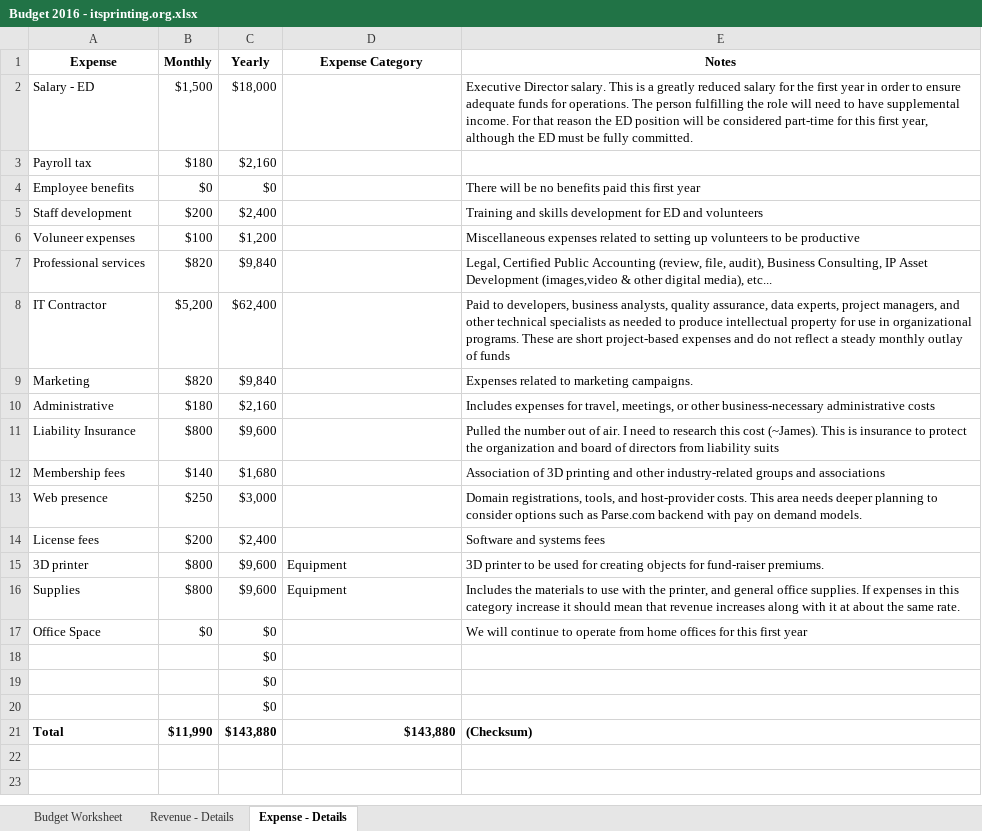
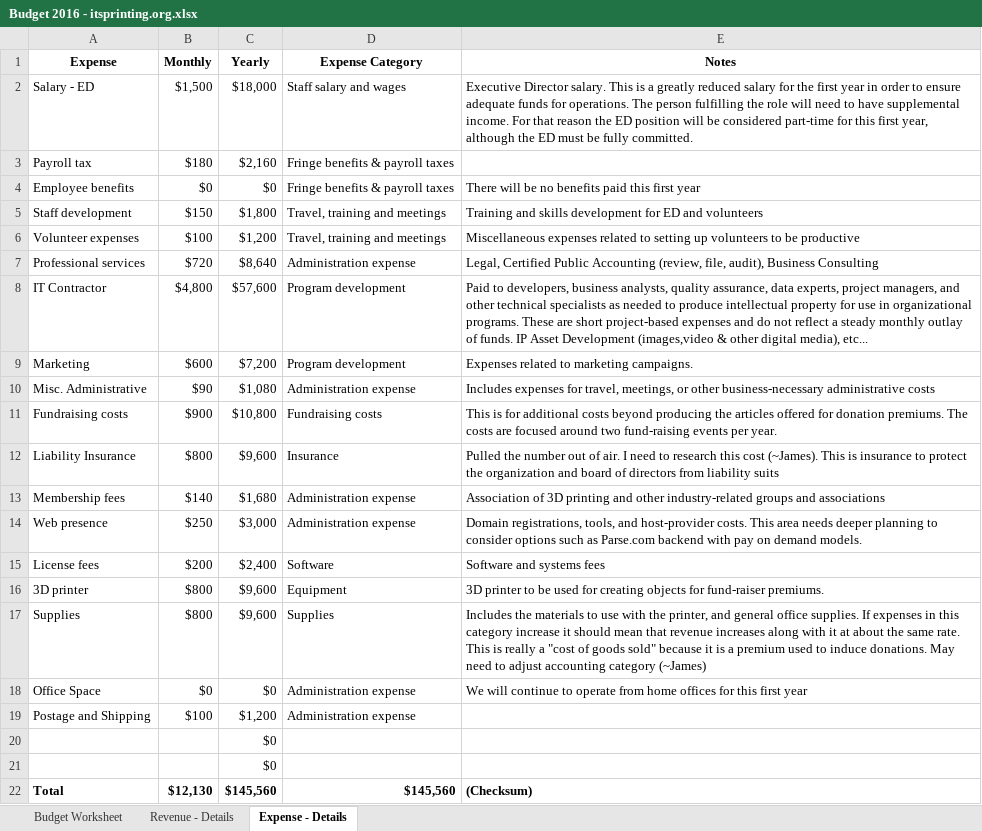
Before and after one commit to pascal8888/BoD, an Excel workbook: Profit/Budget 2016 - itsprinting.org.xlsx, sheet Expense - Details, drawn as a sheet; values as stored, in another font and other column widths than the file's, no borders; removed rows and columns are numbered as before the commit, all else as after; the diff names each change by its address in the sheet, - before the commit and + after, or states it on an @@ line.

Commit message:
Signed-off-by: James Schacht <pascal888@yahoo.com>

```diff
--- a/Profit/Budget 2016 - itsprinting.org.xlsx (sheet Expense - Details)
+++ b/Profit/Budget 2016 - itsprinting.org.xlsx (sheet Expense - Details)
-D2 (Expense Category): (empty)
+D2 (Expense Category): Staff salary and wages
-D3:D4 (Expense Category): (empty)
+D3:D4 (Expense Category): Fringe benefits & payroll taxes
-B5 (Monthly): $200
+B5 (Monthly): $150
-C5 (Yearly): $2,400
+C5 (Yearly): $1,800
-D5:D6 (Expense Category): (empty)
+D5:D6 (Expense Category): Travel, training and meetings
-A6 (Expense): Voluneer expenses
+A6 (Expense): Volunteer expenses
-B7 (Monthly): $820
+B7 (Monthly): $720
-C7 (Yearly): $9,840
+C7 (Yearly): $8,640
-D7 (Expense Category): (empty)
+D7 (Expense Category): Administration expense
-E7 (Notes): …audit), Business Consulting, IP Asset Development (images,video & other digital media), etc...
+E7 (Notes): …audit), Business Consulting
-B8 (Monthly): $5,200
+B8 (Monthly): $4,800
-C8 (Yearly): $62,400
+C8 (Yearly): $57,600
-D8:D9 (Expense Category): (empty)
+D8:D9 (Expense Category): Program development
-E8 (Notes): …outlay of funds
+E8 (Notes): …outlay of funds. IP Asset Development (images,video & other digital media), etc...
-B9 (Monthly): $820
+B9 (Monthly): $600
-C9 (Yearly): $9,840
+C9 (Yearly): $7,200
-row 10: Administrative | $180 | $2,160 |  | Includes expenses for travel, meetings, or other business-necessary administrative costs
+row 10: Misc. Administrative | $90 | $1,080 | Administration expense | Includes expenses for travel, meetings, or other business-necessary administrative costs
+row 11: Fundraising costs | $900 | $10,800 | Fundraising costs | This is for additional costs beyond producing the articles offered for donation premiums. The costs are focused around two fund-raising events per year.
-D12 (Expense Category): (empty)
+D12 (Expense Category): Insurance
-D13:D14 (Expense Category): (empty)
+D13:D14 (Expense Category): Administration expense
-D15 (Expense Category): (empty)
+D15 (Expense Category): Software
-D17 (Expense Category): Equipment
+D17 (Expense Category): Supplies
-E17 (Notes): …same rate.
+E17 (Notes): …same rate. This is really a "cost of goods sold" because it is a premium used to induce donations. May need to adjust accounting category (~James)
-D18 (Expense Category): (empty)
+D18 (Expense Category): Administration expense
+row 19: Postage and Shipping | $100 | $1,200 | Administration expense
-row 20:  |  | $0
-B22 (Monthly): $11,990
+B22 (Monthly): $12,130
-C22 (Yearly): $143,880
+C22 (Yearly): $145,560
-D22 (Expense Category): $143,880
+D22 (Expense Category): $145,560
```
Also changed, not shown: sheet Budget Worksheet, sheet Revenue - Details, formulas that keep their value.
